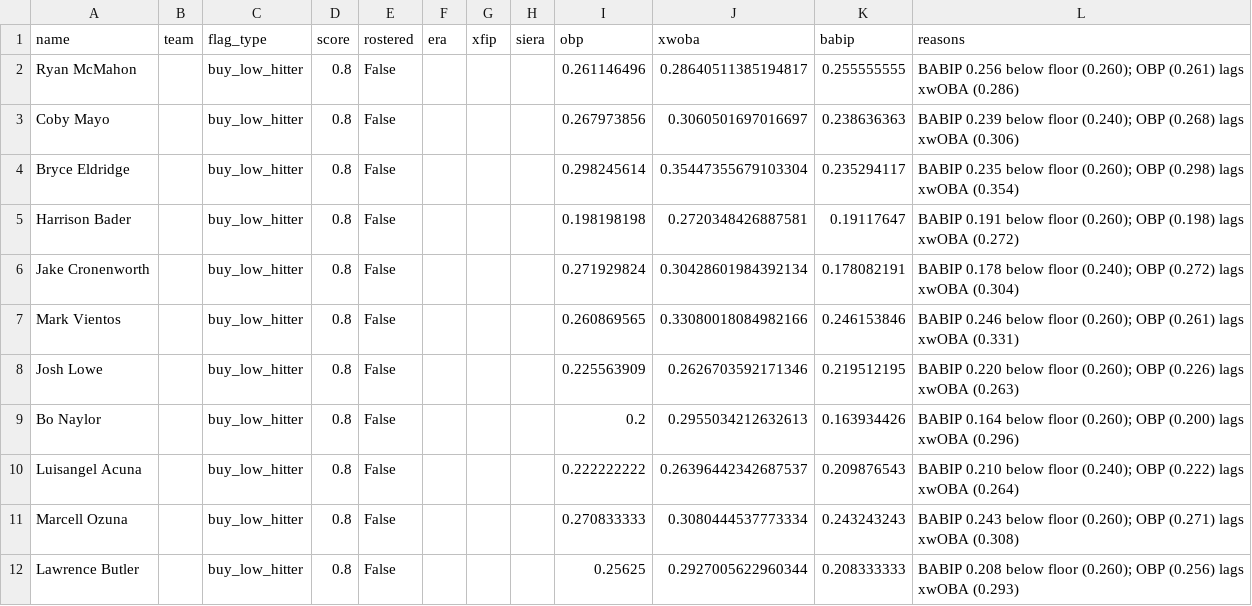
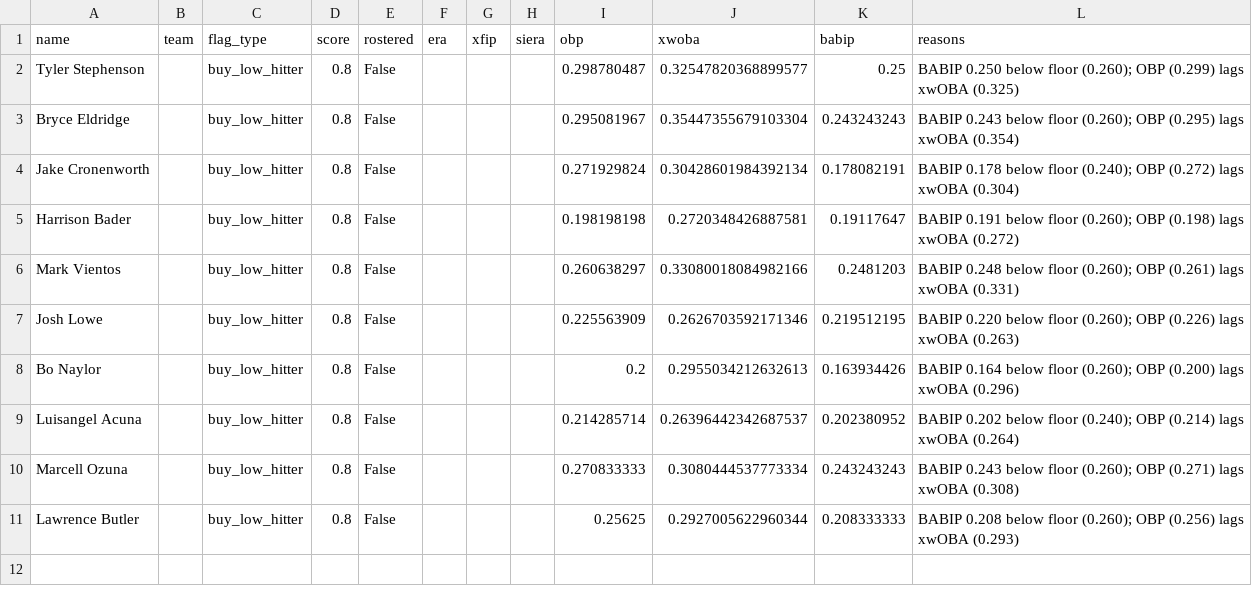
Before and after one commit to nickguarriello/pitch-slap, a CSV file: docs/data/waivers.csv, drawn as a sheet.

```diff
--- a/docs/data/waivers.csv
+++ b/docs/data/waivers.csv
@@ -1,11 +1,10 @@
 name,team,flag_type,score,rostered,era,xfip,siera,obp,xwoba,babip,reasons
-Ryan McMahon,,buy_low_hitter,0.8,False,,,,0.261146496,0.28640511385194817,0.255555555,BABIP 0.256 below floor (0.260); OBP (0.261) lags xwOBA (0.286)
-Coby Mayo,,buy_low_hitter,0.8,False,,,,0.267973856,0.3060501697016697,0.238636363,BABIP 0.239 below floor (0.240); OBP (0.268) lags xwOBA (0.306)
-Bryce Eldridge,,buy_low_hitter,0.8,False,,,,0.298245614,0.35447355679103304,0.235294117,BABIP 0.235 below floor (0.260); OBP (0.298) lags xwOBA (0.354)
+Tyler Stephenson,,buy_low_hitter,0.8,False,,,,0.298780487,0.32547820368899577,0.25,BABIP 0.250 below floor (0.260); OBP (0.299) lags xwOBA (0.325)
+Bryce Eldridge,,buy_low_hitter,0.8,False,,,,0.295081967,0.35447355679103304,0.243243243,BABIP 0.243 below floor (0.260); OBP (0.295) lags xwOBA (0.354)
+Jake Cronenworth,,buy_low_hitter,0.8,False,,,,0.271929824,0.30428601984392134,0.178082191,BABIP 0.178 below floor (0.240); OBP (0.272) lags xwOBA (0.304)
 Harrison Bader,,buy_low_hitter,0.8,False,,,,0.198198198,0.2720348426887581,0.19117647,BABIP 0.191 below floor (0.260); OBP (0.198) lags xwOBA (0.272)
-Jake Cronenworth,,buy_low_hitter,0.8,False,,,,0.271929824,0.30428601984392134,0.178082191,BABIP 0.178 below floor (0.240); OBP (0.272) lags xwOBA (0.304)
-Mark Vientos,,buy_low_hitter,0.8,False,,,,0.260869565,0.33080018084982166,0.246153846,BABIP 0.246 below floor (0.260); OBP (0.261) lags xwOBA (0.331)
+Mark Vientos,,buy_low_hitter,0.8,False,,,,0.260638297,0.33080018084982166,0.2481203,BABIP 0.248 below floor (0.260); OBP (0.261) lags xwOBA (0.331)
 Josh Lowe,,buy_low_hitter,0.8,False,,,,0.225563909,0.2626703592171346,0.219512195,BABIP 0.220 below floor (0.260); OBP (0.226) lags xwOBA (0.263)
 Bo Naylor,,buy_low_hitter,0.8,False,,,,0.2,0.2955034212632613,0.163934426,BABIP 0.164 below floor (0.260); OBP (0.200) lags xwOBA (0.296)
-Luisangel Acuna,,buy_low_hitter,0.8,False,,,,0.222222222,0.26396442342687537,0.209876543,BABIP 0.210 below floor (0.240); OBP (0.222) lags xwOBA (0.264)
+Luisangel Acuna,,buy_low_hitter,0.8,False,,,,0.214285714,0.26396442342687537,0.202380952,BABIP 0.202 below floor (0.240); OBP (0.214) lags xwOBA (0.264)
 Marcell Ozuna,,buy_low_hitter,0.8,False,,,,0.270833333,0.3080444537773334,0.243243243,BABIP 0.243 below floor (0.260); OBP (0.271) lags xwOBA (0.308)
```
Also changed, not shown: docs/data/matchup.csv, docs/data/roster.csv, 5 other files.
